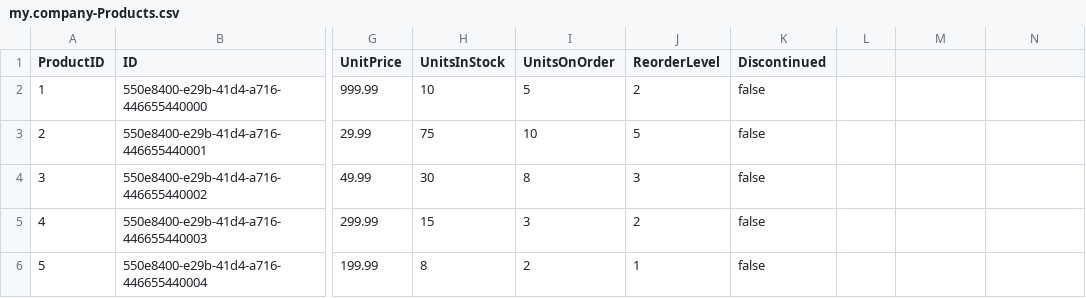
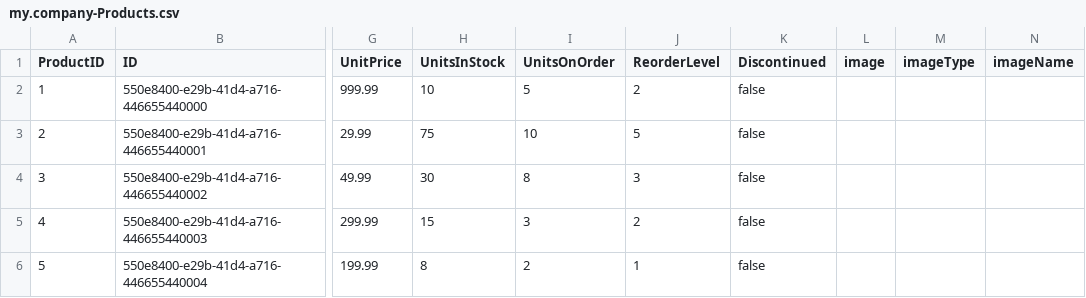
Before and after one commit to shreekunal/SapUi5Prac2, a CSV file: prac/db/data/my.company-Products.csv, drawn as a sheet; only a part is shown, gaps mark what is left out; the diff names each change by its address in the sheet, - before the commit and + after, or states it on an @@ line.

Commit message:
feat: add image upload functionality for products with UI enhancements

```diff
--- a/prac/db/data/my.company-Products.csv
+++ b/prac/db/data/my.company-Products.csv
-L1: (empty)
+L1: image
-M1: (empty)
+M1: imageType
-N1: (empty)
+N1: imageName
```
Also changed, not shown: 9 other files.
